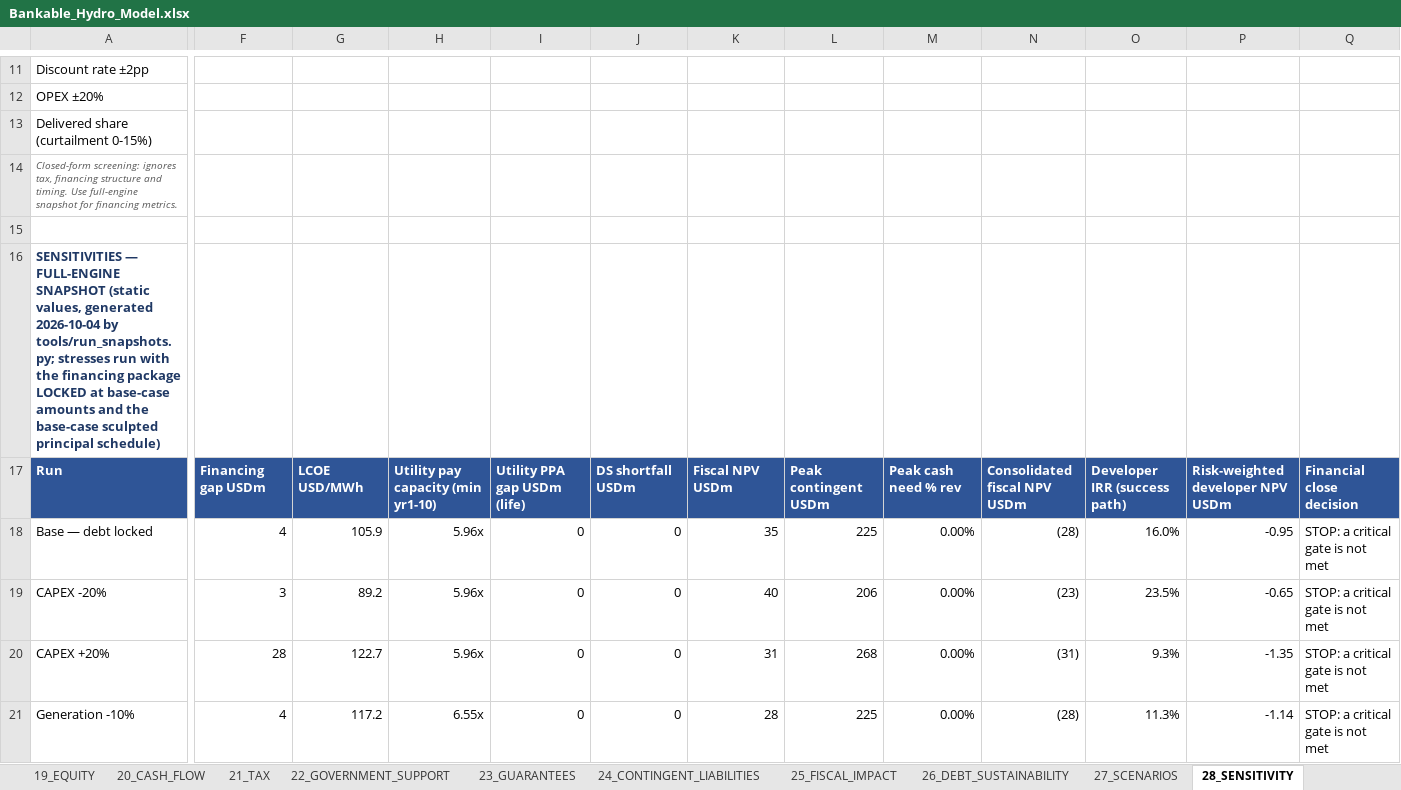
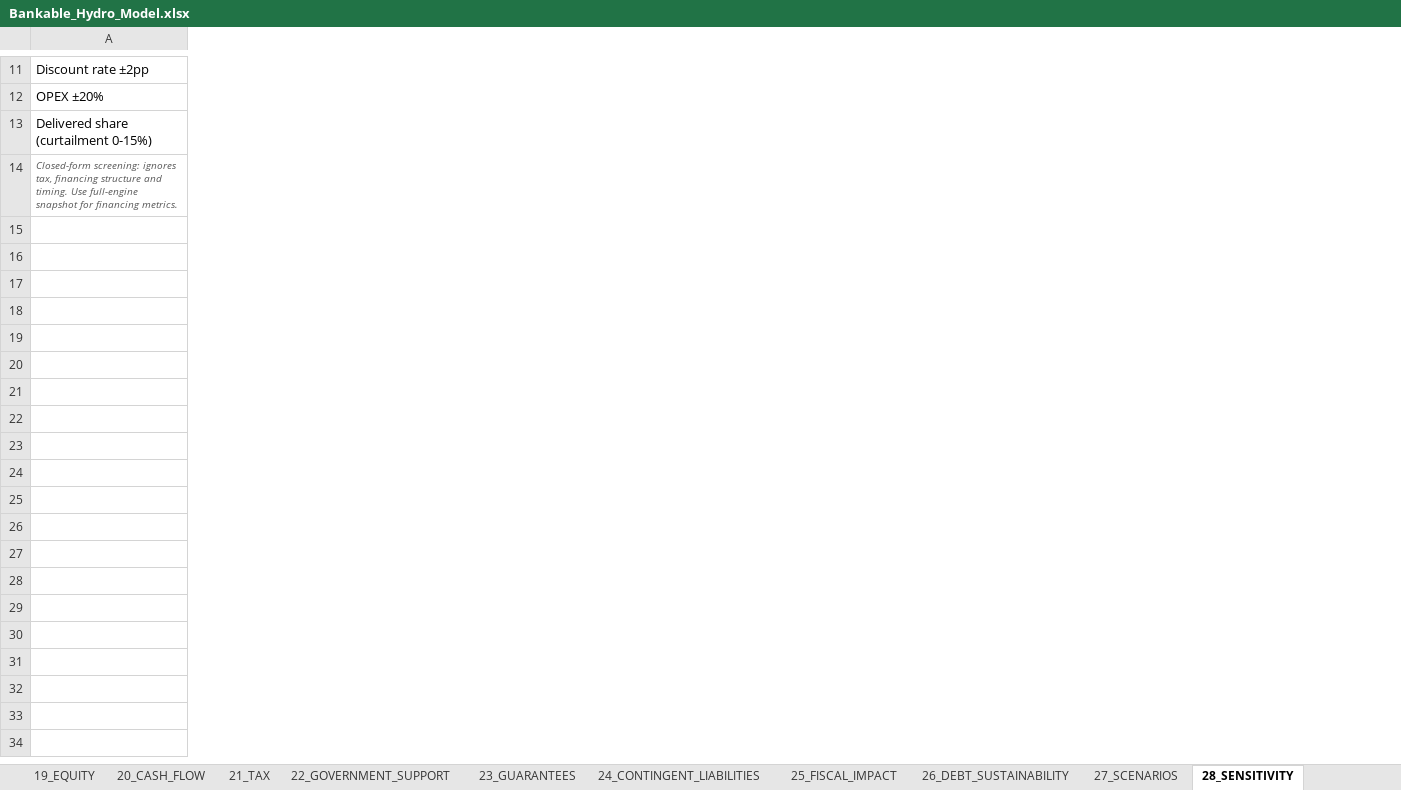
Before and after one commit to boujieka/Boujieka, an Excel workbook: model/Bankable_Hydro_Model.xlsx, sheet 28_SENSITIVITY, drawn as a sheet; only a part is shown, gaps mark what is left out; values as stored, in another font and other column widths than the file's, no borders; rows hold the shown columns only; the diff covers the shown part only; the diff names each change by its address in the sheet, - before the commit and + after, or states it on an @@ line.

```diff
--- a/model/Bankable_Hydro_Model.xlsx (sheet 28_SENSITIVITY)
+++ b/model/Bankable_Hydro_Model.xlsx (sheet 28_SENSITIVITY)
-column F, empty
-column G, empty
-column H, empty
-column I, empty
-column J, empty
-column K, empty
-column L, empty
-column M, empty
-column N, empty
-column O, empty
-column P, empty
-column Q, empty
-row 15: (empty)
-row 16: SENSITIVITIES — FULL-ENGINE SNAPSHOT (static values, generated 2026-10-04 by tools/run_snapshots.py; stresses run with the financing package LOCKED at base-case amounts and the base-case sculpted principal schedule)
-row 17: Run | Financing gap USDm | LCOE USD/MWh | Utility pay capacity (min yr1-10) | Utility PPA gap USDm (life) | DS shortfall USDm | Fiscal NPV USDm | Peak contingent USDm | Peak cash need % rev | Consolidated fiscal NPV USDm | Developer IRR (success path) | Risk-weighted developer NPV USDm | Financial close decision
-row 18: Base — debt locked | 4 | 105.9 | 5.96x | 0 | 0 | 35 | 225 | 0.00% | (28) | 16.0% | -0.95 | STOP: a critical gate is not met
-row 19: CAPEX -20% | 3 | 89.2 | 5.96x | 0 | 0 | 40 | 206 | 0.00% | (23) | 23.5% | -0.65 | STOP: a critical gate is not met
-row 20: CAPEX +20% | 28 | 122.7 | 5.96x | 0 | 0 | 31 | 268 | 0.00% | (31) | 9.3% | -1.35 | STOP: a critical gate is not met
-row 21: Generation -10% | 4 | 117.2 | 6.55x | 0 | 0 | 28 | 225 | 0.00% | (28) | 11.3% | -1.14 | STOP: a critical gate is not met
```
Also changed, not shown: 6 removed rows and 2 removed columns elsewhere in this sheet, sheet 27_SCENARIOS, sheet 17A_STRUCTURES, sheet 00_README, other sheet tabs, formulas that keep their value, charts or pictures.
